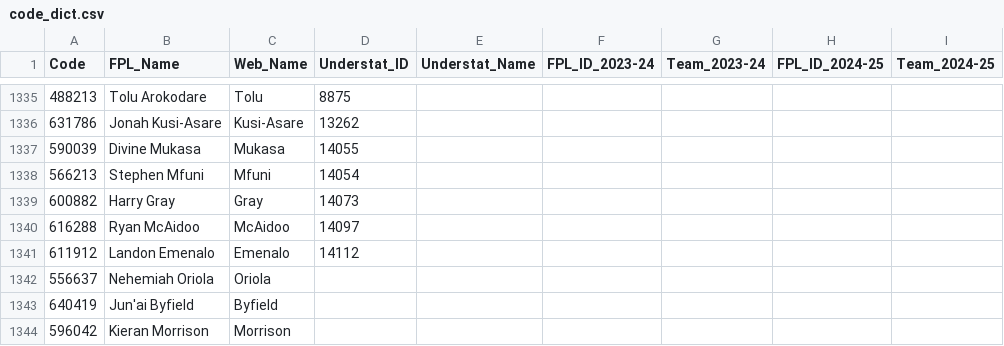
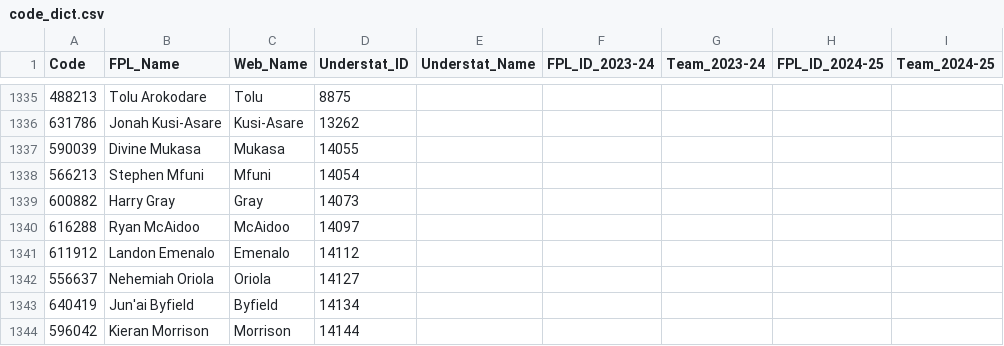
Before and after one commit to Jashior/fpl_code_understat_dict, a CSV file: code_dict.csv, drawn as a sheet; only a part is shown, gaps mark what is left out; the diff names each change by its address in the sheet, - before the commit and + after, or states it on an @@ line.

Commit message:
update dict

```diff
--- a/code_dict.csv
+++ b/code_dict.csv
-D1342 (Understat_ID): (empty)
+D1342 (Understat_ID): 14127
-D1343 (Understat_ID): (empty)
+D1343 (Understat_ID): 14134
-D1344 (Understat_ID): (empty)
+D1344 (Understat_ID): 14144
```
